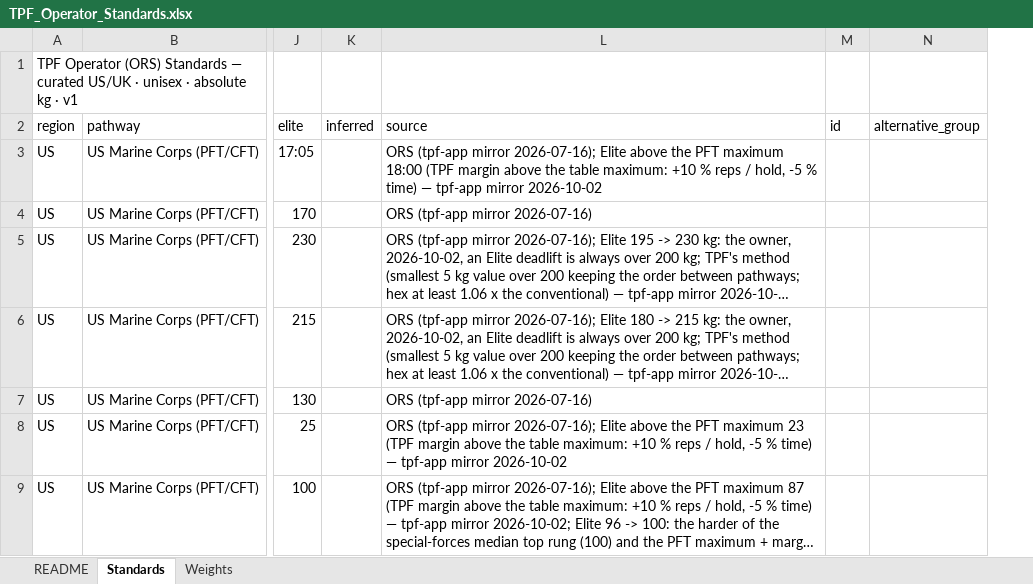
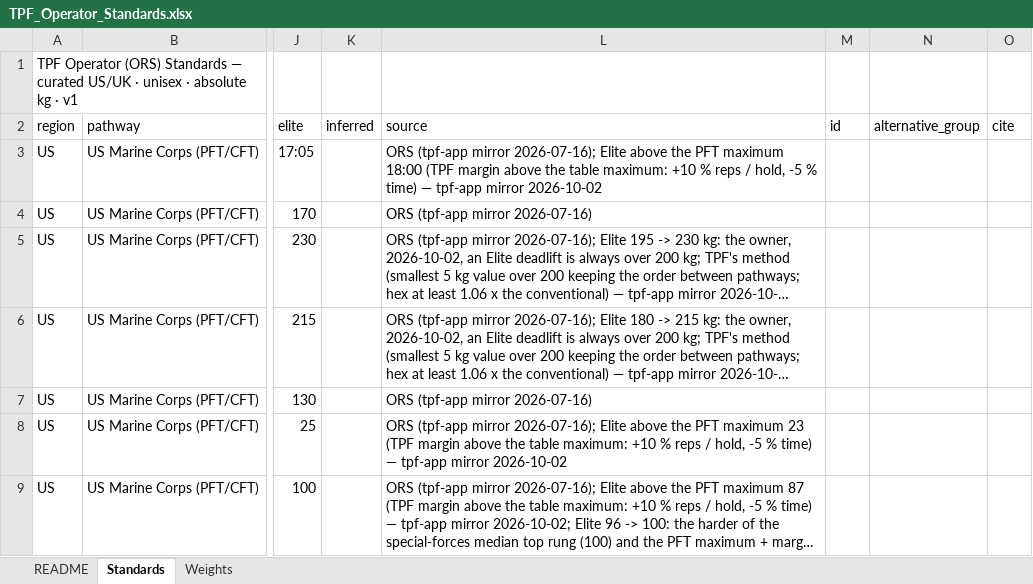
Before and after one commit to TGW7/TPFBenchmark, an Excel workbook: config/standards/TPF_Operator_Standards.xlsx, sheet Standards, drawn as a sheet; only a part is shown, gaps mark what is left out; long unchanged cells end in …; values as stored, in another font and other column widths than the file's, no borders; the diff covers the shown part only; the diff names each change by its address in the sheet, - before the commit and + after, or states it on an @@ line.

```diff
--- a/config/standards/TPF_Operator_Standards.xlsx (sheet Standards)
+++ b/config/standards/TPF_Operator_Standards.xlsx (sheet Standards)
+column O (cite), empty
```
Also changed, not shown: 42 edited cells elsewhere in this sheet, sheet README, config/standards/TPF_HRS_Standards_v0_2026-06-21.xlsx, 16 other files.
